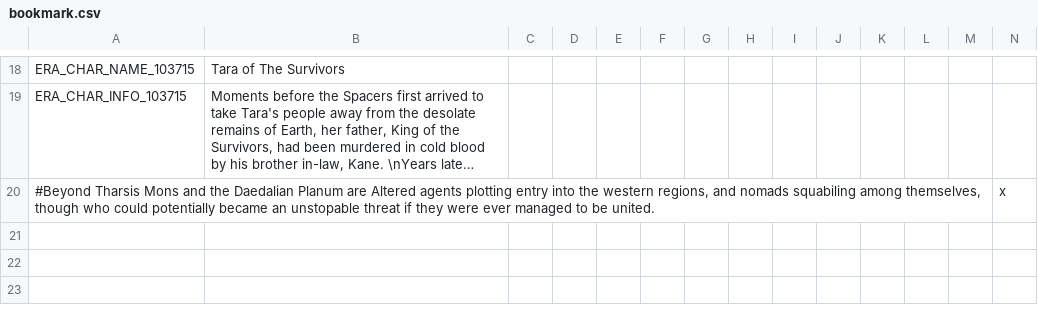
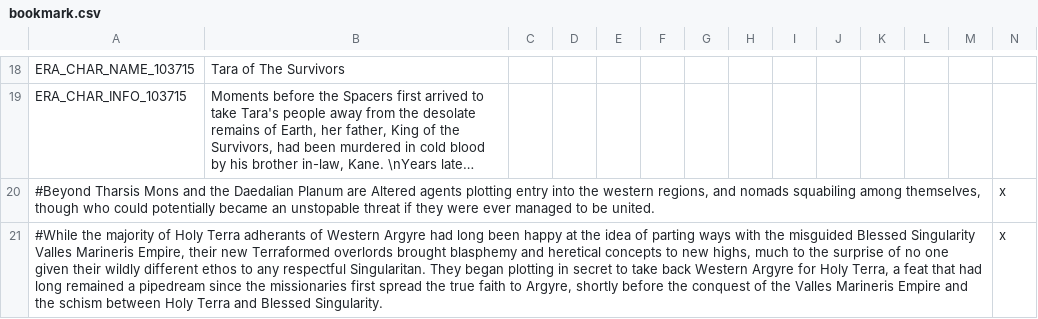
Before and after one commit to Zombaxx/MiddleMars, a CSV file: Middle Mars/localisation/bookmark.csv, drawn as a sheet; only a part is shown, gaps mark what is left out; long unchanged cells end in …; rows hold the shown columns only; the diff names each change by its address in the sheet, - before the commit and + after, or states it on an @@ line.

```diff
--- a/Middle Mars/localisation/bookmark.csv
+++ b/Middle Mars/localisation/bookmark.csv
+row 21: #While the majority of Holy Terra adherants of Western Argyre had long been happy at the idea of parting ways with the misguided Blessed Singularity Valles Marineris Empire, their new Terraformed overlords brought blasphemy and heretical concepts to new highs, much to the surprise of no one given their wildly different ethos to any respectful Singularitan. They began plotting in secret to take back Western Argyre for Holy Terra, a feat that had long remained a pipedream since the missionaries first spread the true faith to Argyre, shortly before the conquest of the Valles Marineris Empire and the schism between Holy Terra and Blessed Singularity. |  |  |  |  |  |  |  |  |  |  |  |  | x
```
Also changed, not shown: Middle Mars/localisation/00_provinces_and_titles.csv, Middle Mars/map/adjacencies.csv, 6 other files.
